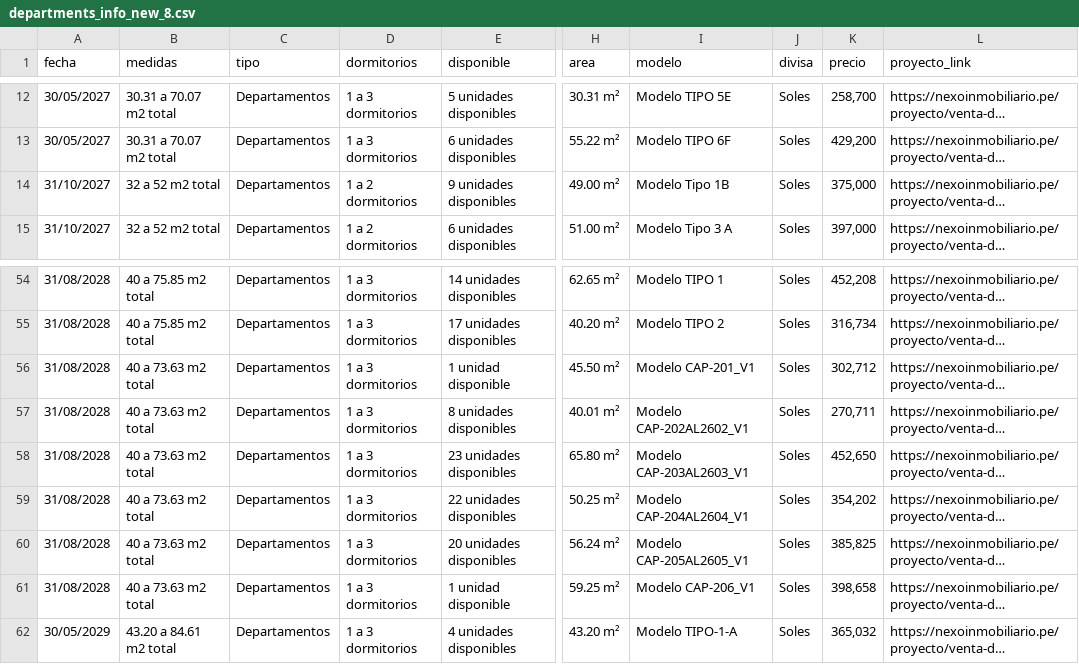
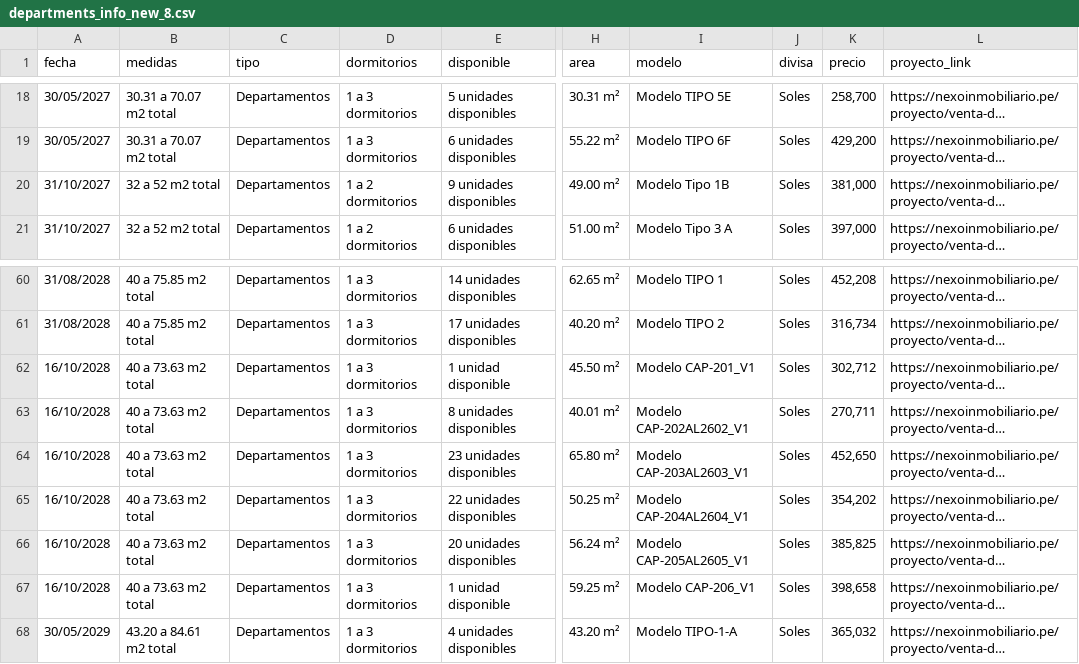
Before and after one commit to FidelRoman/real-state-scrapper-peru, a CSV file: data/departments_info_new_8.csv, drawn as a sheet; only a part is shown, gaps mark what is left out; long unchanged cells end in …; addresses are those after the commit; the diff covers the shown part only; the diff names each change by its address in the sheet, - before the commit and + after, or states it on an @@ line.

```diff
--- a/data/departments_info_new_8.csv
+++ b/data/departments_info_new_8.csv
-K20 (precio): 375,000
+K20 (precio): 381,000
-A62:A67 (fecha): 31/08/2028
+A62:A67 (fecha): 16/10/2028
```
Also changed, not shown: 10 added rows and 19 edited cells elsewhere in this file, data/departments_info_new_1.csv, data/departments_info_new_2.csv, 9 other files.
